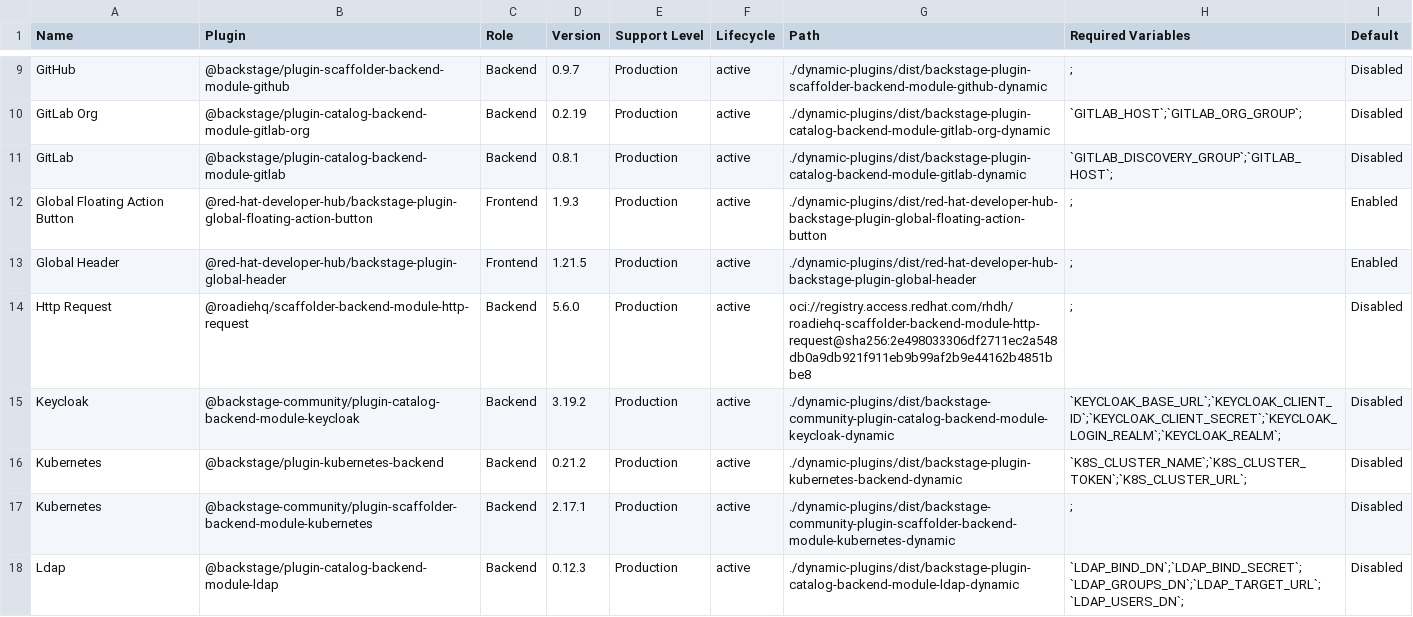
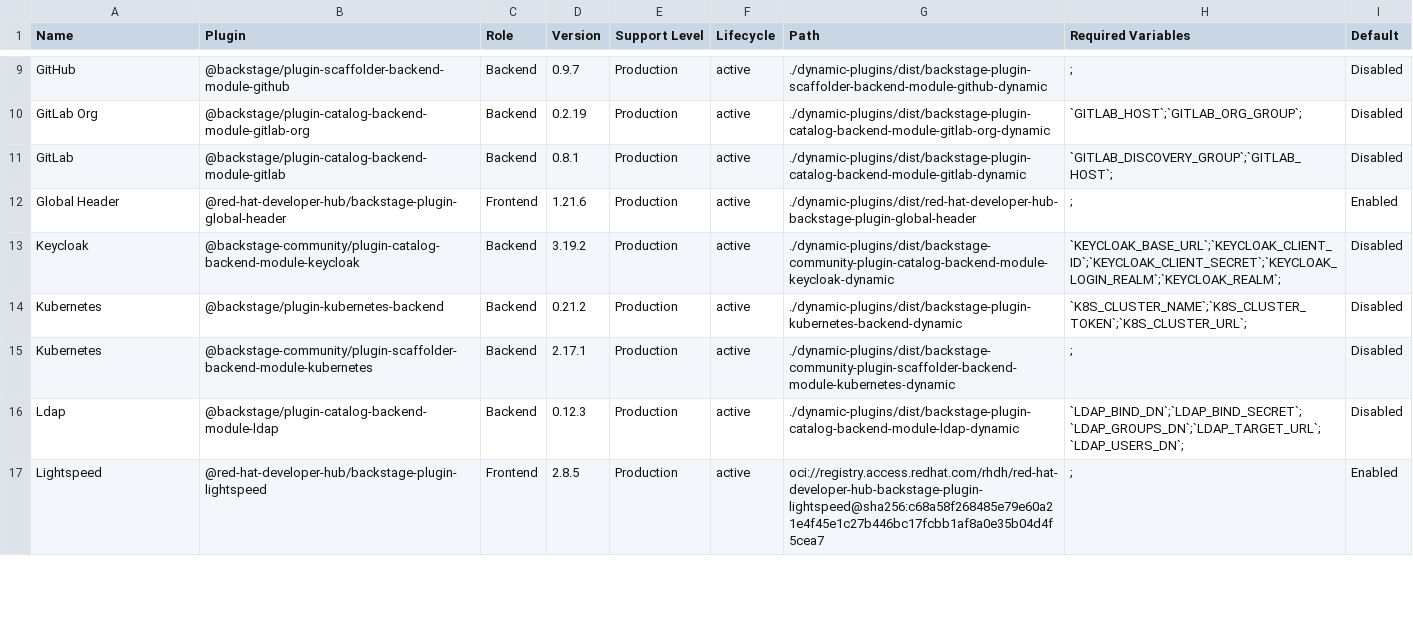
Before and after one commit to kadel/red-hat-developers-documentation-rhdh, a CSV file: modules/extend_dynamic-plugins-reference/rhdh-supported-plugins.csv, drawn as a sheet; only a part is shown, gaps mark what is left out; the diff covers the shown part only.

Commit message:
RHIDP-14055: modify dynamic plugins table process to fetch from index (#2349)
* chore: modify dynamic plugins table process to fetch from index

* fix fetch-catalog-index

* chore: automated update of supported plugins list

* Apply suggestion from @themr0c

---------

Co-authored-by: Tim O'Keefe <tokeefe@redhat.com>
Co-authored-by: Fabrice Flore-Thébault <ffloreth@redhat.com>

```diff
--- a/modules/extend_dynamic-plugins-reference/rhdh-supported-plugins.csv
+++ b/modules/extend_dynamic-plugins-reference/rhdh-supported-plugins.csv
@@ -11,5 +11,3 @@
 "GitLab","@backstage/plugin-catalog-backend-module-gitlab","Backend","0.8.1","Production","active","./dynamic-plugins/dist/backstage-plugin-catalog-backend-module-gitlab-dynamic","`GITLAB_DISCOVERY_GROUP`;`GITLAB_HOST`;","Disabled"
-"Global Floating Action Button","@red-hat-developer-hub/backstage-plugin-global-floating-action-button","Frontend","1.9.3","Production","active","./dynamic-plugins/dist/red-hat-developer-hub-backstage-plugin-global-floating-action-button",";","Enabled"
-"Global Header","@red-hat-developer-hub/backstage-plugin-global-header","Frontend","1.21.5","Production","active","./dynamic-plugins/dist/red-hat-developer-hub-backstage-plugin-global-header",";","Enabled"
-"Http Request","@roadiehq/scaffolder-backend-module-http-request","Backend","5.6.0","Production","active","oci://registry.access.redhat.com/rhdh/roadiehq-scaffolder-backend-module-http-request@sha256:2e498033306df2711ec2a548db0a9db921f911eb9b99af2b9e44162b4851bbe8",";","Disabled"
+"Global Header","@red-hat-developer-hub/backstage-plugin-global-header","Frontend","1.21.6","Production","active","./dynamic-plugins/dist/red-hat-developer-hub-backstage-plugin-global-header",";","Enabled"
 "Keycloak","@backstage-community/plugin-catalog-backend-module-keycloak","Backend","3.19.2","Production","active","./dynamic-plugins/dist/backstage-community-plugin-catalog-backend-module-keycloak-dynamic","`KEYCLOAK_BASE_URL`;`KEYCLOAK_CLIENT_ID`;`KEYCLOAK_CLIENT_SECRET`;`KEYCLOAK_LOGIN_REALM`;`KEYCLOAK_REALM`;","Disabled"
@@ -18 +16,2 @@
 "Ldap","@backstage/plugin-catalog-backend-module-ldap","Backend","0.12.3","Production","active","./dynamic-plugins/dist/backstage-plugin-catalog-backend-module-ldap-dynamic","`LDAP_BIND_DN`;`LDAP_BIND_SECRET`;`LDAP_GROUPS_DN`;`LDAP_TARGET_URL`;`LDAP_USERS_DN`;","Disabled"
+"Lightspeed","@red-hat-developer-hub/backstage-plugin-lightspeed","Frontend","2.8.5","Production","active","oci://registry.access.redhat.com/rhdh/red-hat-developer-hub-backstage-plugin-lightspeed@sha256:c68a58f268485e79e60a21e4f45e1c27b446bc17fcbb1af8a0e35b04d4f5cea7",";","Enabled"
```
Also changed, not shown: 1 added row, 2 removed rows and 3 edited cells elsewhere in this file, 10 other files.
